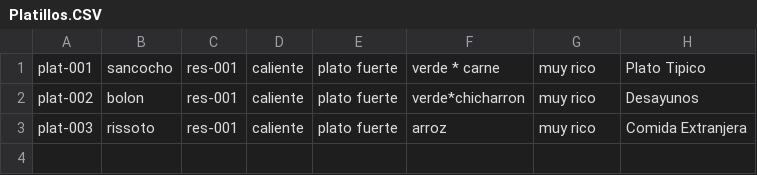
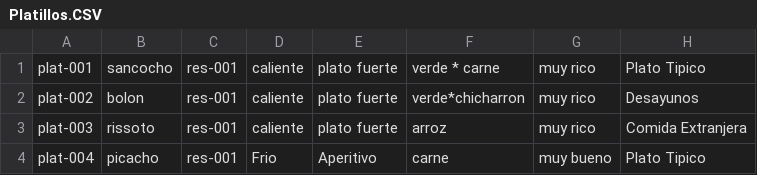
Before and after one commit to Grupo935/Prueba, a CSV file: CSV/Platillos.CSV, drawn as a sheet; the diff names each change by its address in the sheet, - before the commit and + after, or states it on an @@ line.

Commit message:
listo ya guarda platillos

```diff
--- a/CSV/Platillos.CSV
+++ b/CSV/Platillos.CSV
+row 4: plat-004 | picacho | res-001 | Frio | Aperitivo | carne | muy bueno | Plato Tipico
```
Also changed, not shown: 3 other files.
